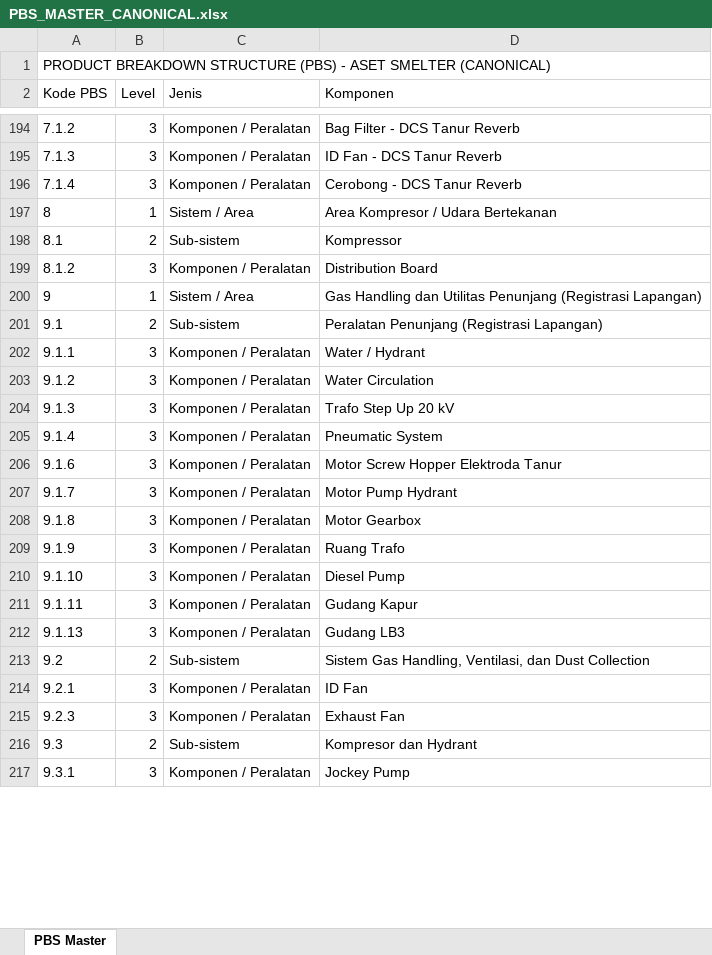
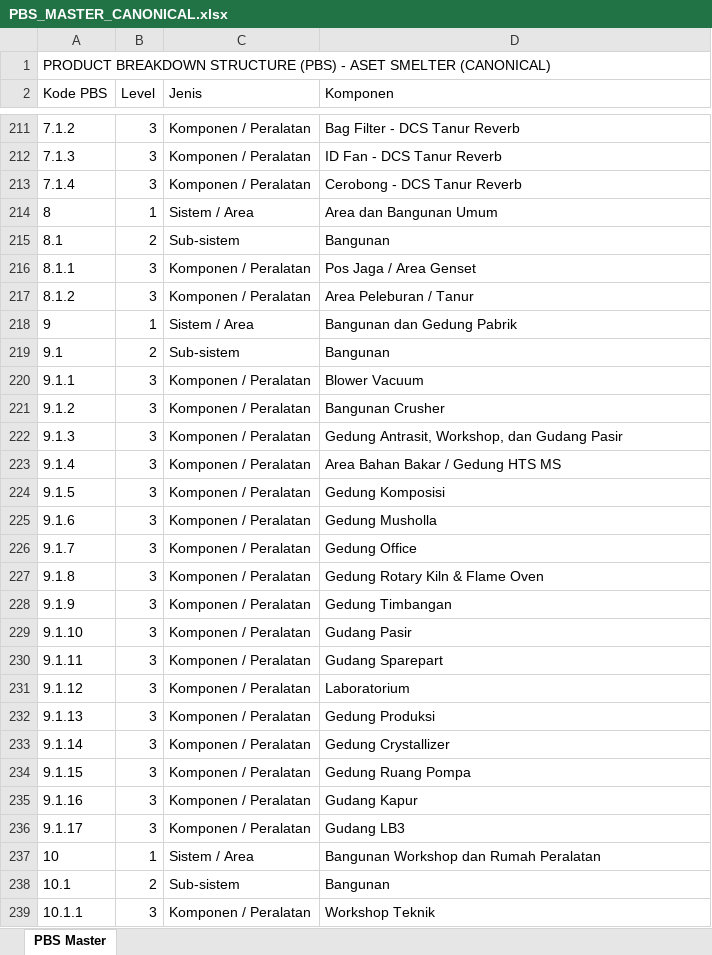
Before and after one commit to asset-regis-LT/asset-registration, an Excel workbook: PBS_MASTER_CANONICAL.xlsx, sheet PBS Master, drawn as a sheet; only a part is shown, gaps mark what is left out; values as stored, in another font and other column widths than the file's, no borders; removed rows and columns are numbered as before the commit, all else as after; the diff covers the shown part only; the diff names each change by its address in the sheet, - before the commit and + after, or states it on an @@ line.

```diff
--- a/PBS_MASTER_CANONICAL.xlsx (sheet PBS Master)
+++ b/PBS_MASTER_CANONICAL.xlsx (sheet PBS Master)
-D214 (Komponen): Area Kompresor / Udara Bertekanan
+D214 (Komponen): Area dan Bangunan Umum
-D215 (Komponen): Kompressor
+D215 (Komponen): Bangunan
+row 216: 8.1.1 | 3 | Komponen / Peralatan | Pos Jaga / Area Genset
-D217 (Komponen): Distribution Board
+D217 (Komponen): Area Peleburan / Tanur
-D218 (Komponen): Gas Handling dan Utilitas Penunjang (Registrasi Lapangan)
+D218 (Komponen): Bangunan dan Gedung Pabrik
-D219 (Komponen): Peralatan Penunjang (Registrasi Lapangan)
+D219 (Komponen): Bangunan
-D220 (Komponen): Water / Hydrant
+D220 (Komponen): Blower Vacuum
-D221 (Komponen): Water Circulation
+D221 (Komponen): Bangunan Crusher
-D222 (Komponen): Trafo Step Up 20 kV
+D222 (Komponen): Gedung Antrasit, Workshop, dan Gudang Pasir
-D223 (Komponen): Pneumatic System
+D223 (Komponen): Area Bahan Bakar / Gedung HTS MS
+row 224: 9.1.5 | 3 | Komponen / Peralatan | Gedung Komposisi
-D225 (Komponen): Motor Screw Hopper Elektroda Tanur
+D225 (Komponen): Gedung Musholla
-D226 (Komponen): Motor Pump Hydrant
+D226 (Komponen): Gedung Office
-D227 (Komponen): Motor Gearbox
+D227 (Komponen): Gedung Rotary Kiln & Flame Oven
-D228 (Komponen): Ruang Trafo
+D228 (Komponen): Gedung Timbangan
-D229 (Komponen): Diesel Pump
+D229 (Komponen): Gudang Pasir
-D230 (Komponen): Gudang Kapur
+D230 (Komponen): Gudang Sparepart
+row 231: 9.1.12 | 3 | Komponen / Peralatan | Laboratorium
-D232 (Komponen): Gudang LB3
+D232 (Komponen): Gedung Produksi
-row 213: 9.2 | 2 | Sub-sistem | Sistem Gas Handling, Ventilasi, dan Dust Collection
+row 233: 9.1.14 | 3 | Komponen / Peralatan | Gedung Crystallizer
-A234 (Kode PBS): 9.2.1
+A234 (Kode PBS): 9.1.15
-D234 (Komponen): ID Fan
+D234 (Komponen): Gedung Ruang Pompa
-A235 (Kode PBS): 9.2.3
+A235 (Kode PBS): 9.1.16
-D235 (Komponen): Exhaust Fan
+D235 (Komponen): Gudang Kapur
-row 216: 9.3 | 2 | Sub-sistem | Kompresor dan Hydrant
-A236 (Kode PBS): 9.3.1
+A236 (Kode PBS): 9.1.17
-D236 (Komponen): Jockey Pump
+D236 (Komponen): Gudang LB3
+row 237: 10 | 1 | Sistem / Area | Bangunan Workshop dan Rumah Peralatan
+row 238: 10.1 | 2 | Sub-sistem | Bangunan
+row 239: 10.1.1 | 3 | Komponen / Peralatan | Workshop Teknik
```
Also changed, not shown: 20 added rows, 35 removed rows and 11 edited cells elsewhere in this sheet, PBS_STRUKTUR_CANONICAL.xlsx, 6 other files.
